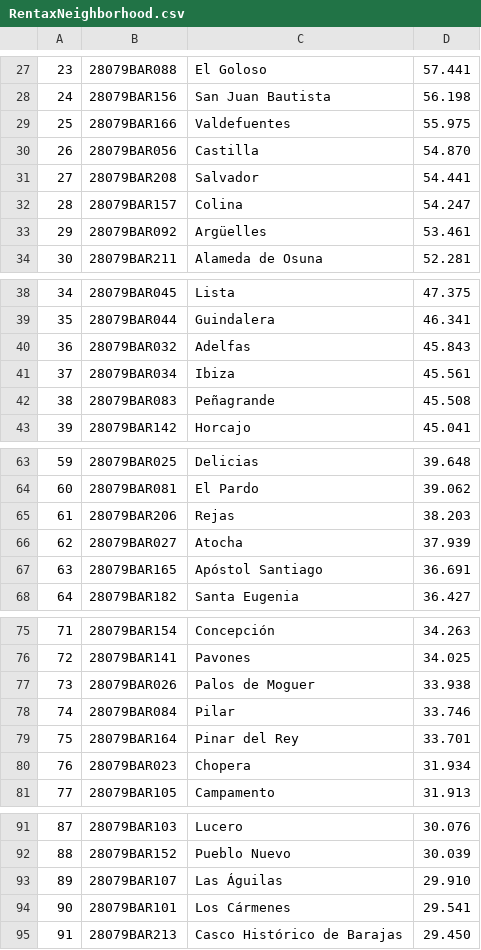
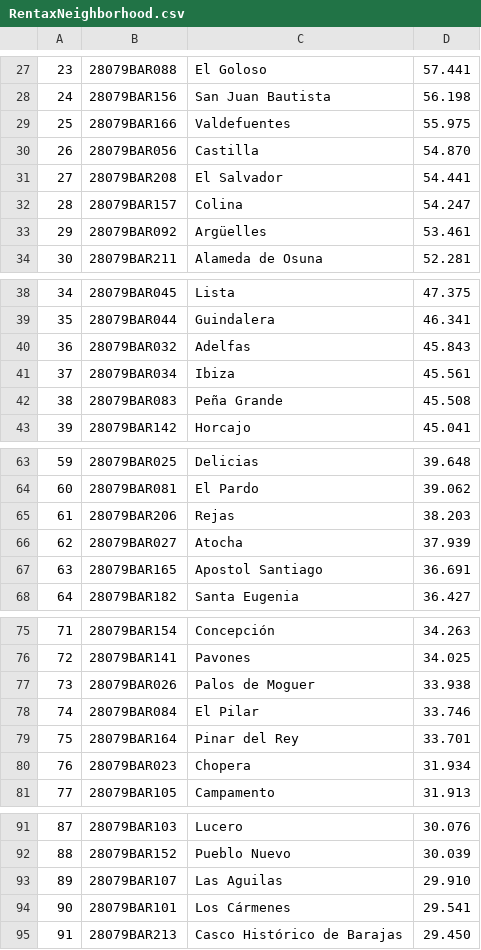
Before and after one commit to cazuaje27/BattleofNeighborhoods, a CSV file: RentaxNeighborhood.csv, drawn as a sheet; only a part is shown, gaps mark what is left out; the diff covers the shown part only; the diff names each change by its address in the sheet, - before the commit and + after, or states it on an @@ line.

Commit message:
Update RentaxNeighborhood.csv

```diff
--- a/RentaxNeighborhood.csv
+++ b/RentaxNeighborhood.csv
-C31: Salvador
+C31: El Salvador
-C42: Peñagrande
+C42: Peña Grande
-C67: Apóstol Santiago
+C67: Apostol Santiago
-C78: Pilar
+C78: El Pilar
-C93: Las Águilas
+C93: Las Aguilas
```
Also changed, not shown: 1 edited cell elsewhere in this file.
